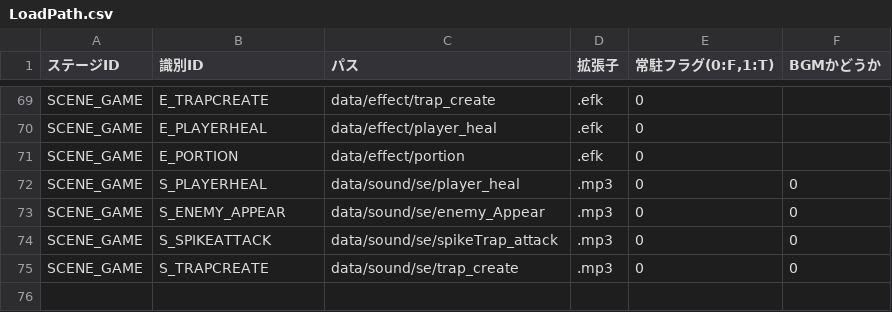
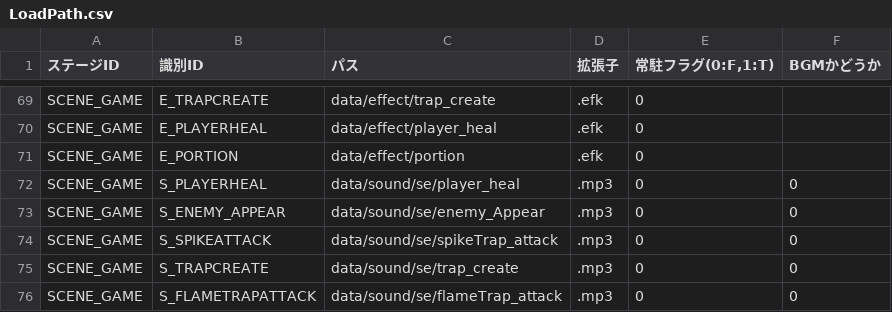
Before and after one commit to nkd10121/EmploymentWorks, a CSV file: EmploymentWork/data/csv/LoadPath.csv, drawn as a sheet; only a part is shown, gaps mark what is left out; the diff names each change by its address in the sheet, - before the commit and + after, or states it on an @@ line.

```diff
--- a/EmploymentWork/data/csv/LoadPath.csv
+++ b/EmploymentWork/data/csv/LoadPath.csv
+row 76: SCENE_GAME | S_FLAMETRAPATTACK | data/sound/se/flameTrap_attack | .mp3 | 0 | 0
```
Also changed, not shown: 10 other files.
